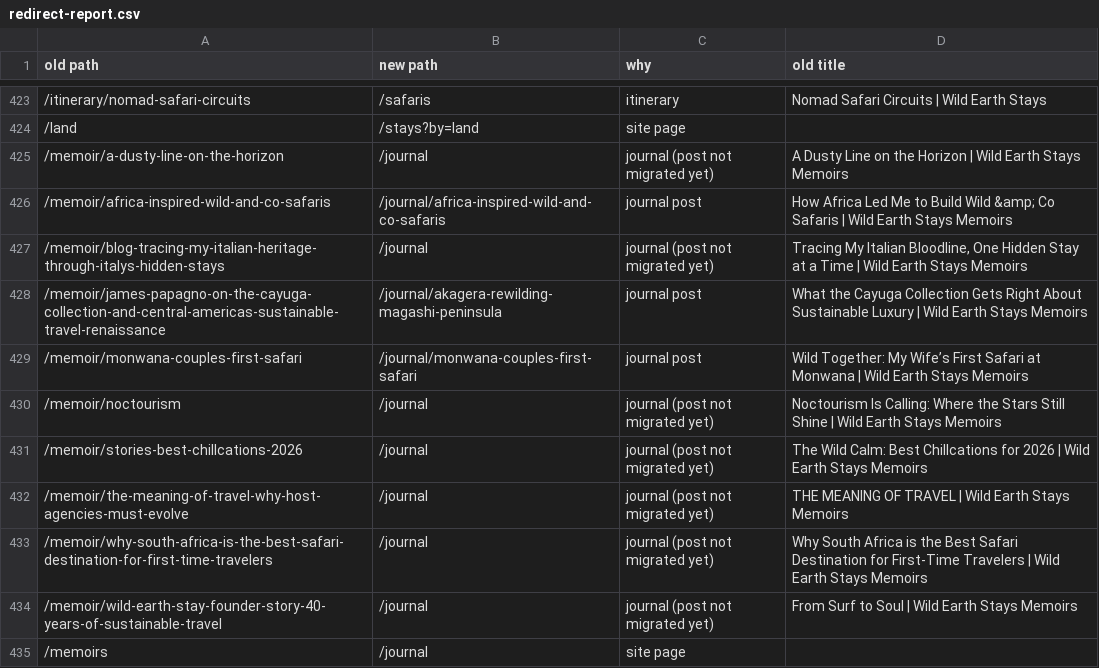
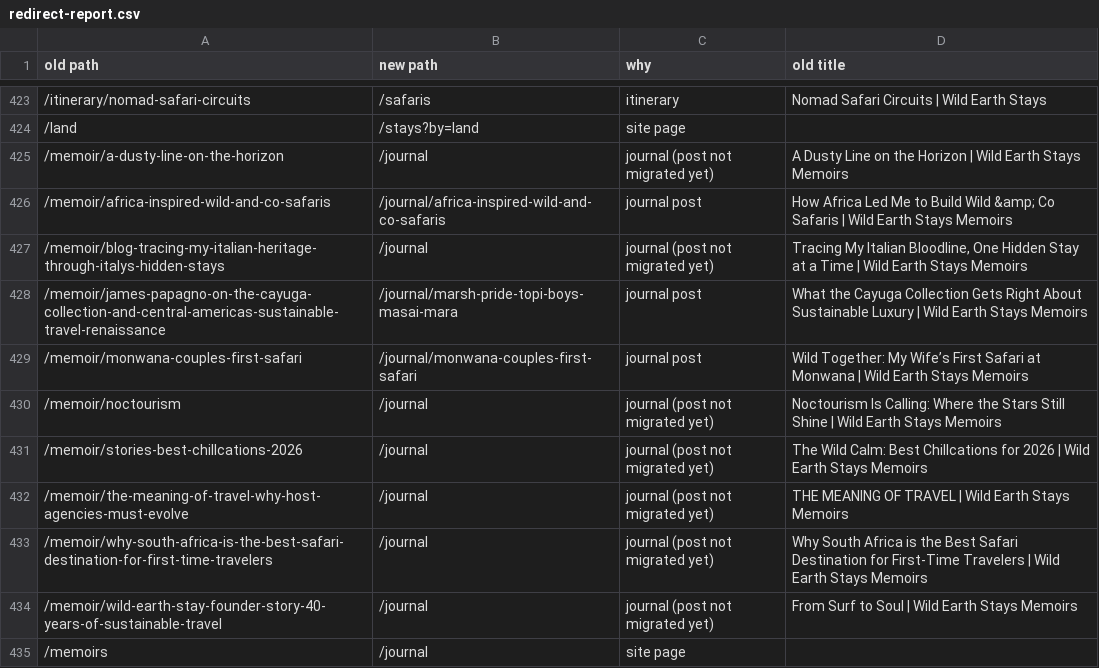
Before and after one commit to jpapagno-ux/house-of-james-wild-new, a CSV file: data/old-site/redirect-report.csv, drawn as a sheet; only a part is shown, gaps mark what is left out.

```diff
--- a/data/old-site/redirect-report.csv
+++ b/data/old-site/redirect-report.csv
@@ -427,3 +427,3 @@ old path,new path,why,old title
 /memoir/blog-tracing-my-italian-heritage-through-italys-hidden-stays,/journal,journal (post not migrated yet),"Tracing My Italian Bloodline, One Hidden Stay at a Time | Wild Earth Stays Memoirs"
-/memoir/james-papagno-on-the-cayuga-collection-and-central-americas-sustainable-travel-renaissance,/journal/akagera-rewilding-magashi-peninsula,journal post,What the Cayuga Collection Gets Right About Sustainable Luxury | Wild Earth Stays Memoirs
+/memoir/james-papagno-on-the-cayuga-collection-and-central-americas-sustainable-travel-renaissance,/journal/marsh-pride-topi-boys-masai-mara,journal post,What the Cayuga Collection Gets Right About Sustainable Luxury | Wild Earth Stays Memoirs
 /memoir/monwana-couples-first-safari,/journal/monwana-couples-first-safari,journal post,Wild Together: My Wife’s First Safari at Monwana | Wild Earth Stays Memoirs
```
Also changed, not shown: 5 other files.
